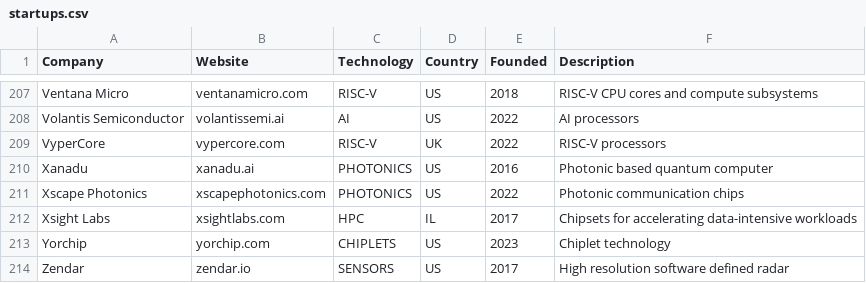
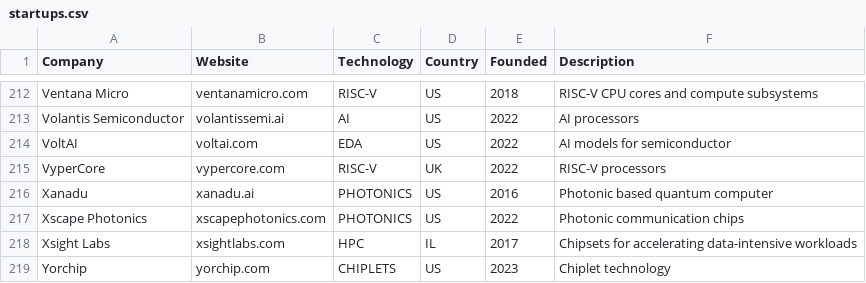
Before and after one commit to aolofsson/awesome-semiconductor-startups, a CSV file: startups.csv, drawn as a sheet; only a part is shown, gaps mark what is left out; the shorter side is filled out with more unchanged rows; the diff covers the shown part only.

```diff
--- a/startups.csv
+++ b/startups.csv
@@ -208,2 +213,3 @@ Ventana Micro,ventanamicro.com,RISC-V,US,2018,RISC-V CPU cores and compute subsy
 Volantis Semiconductor,volantissemi.ai,AI,US,2022,AI processors
+VoltAI,voltai.com,EDA,US,2022,AI models for semiconductor
 VyperCore,vypercore.com,RISC-V,UK,2022,RISC-V processors
```
Also changed, not shown: 5 added rows elsewhere in this file, 1 other file.
